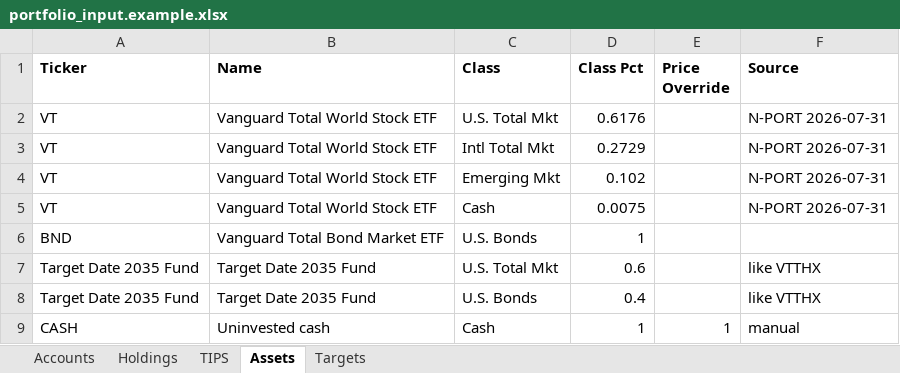
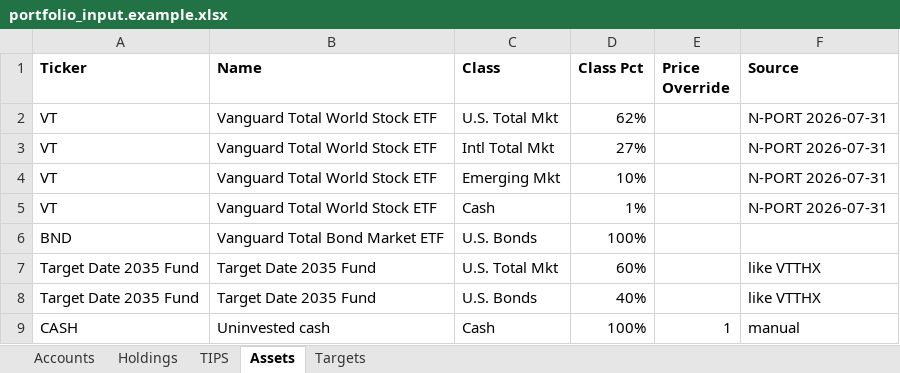
Before and after one commit to sf210/portfolio_tracker_plus, an Excel workbook: examples/portfolio_input.example.xlsx, sheet Assets, drawn as a sheet; values as stored, in another font and other column widths than the file's, no borders; the diff names each change by its address in the sheet, - before the commit and + after, or states it on an @@ line.

```diff
--- a/examples/portfolio_input.example.xlsx (sheet Assets)
+++ b/examples/portfolio_input.example.xlsx (sheet Assets)
-D2 (Class Pct): 0.6176
+D2 (Class Pct): 62%
-D3 (Class Pct): 0.2729
+D3 (Class Pct): 27%
-D4 (Class Pct): 0.102
+D4 (Class Pct): 10%
-D5 (Class Pct): 0.0075
+D5 (Class Pct): 1%
-D6 (Class Pct): 1
+D6 (Class Pct): 100%
-D7 (Class Pct): 0.6
+D7 (Class Pct): 60%
-D8 (Class Pct): 0.4
+D8 (Class Pct): 40%
-D9 (Class Pct): 1
+D9 (Class Pct): 100%
```
Also changed, not shown: sheet Holdings, 6 other files.
